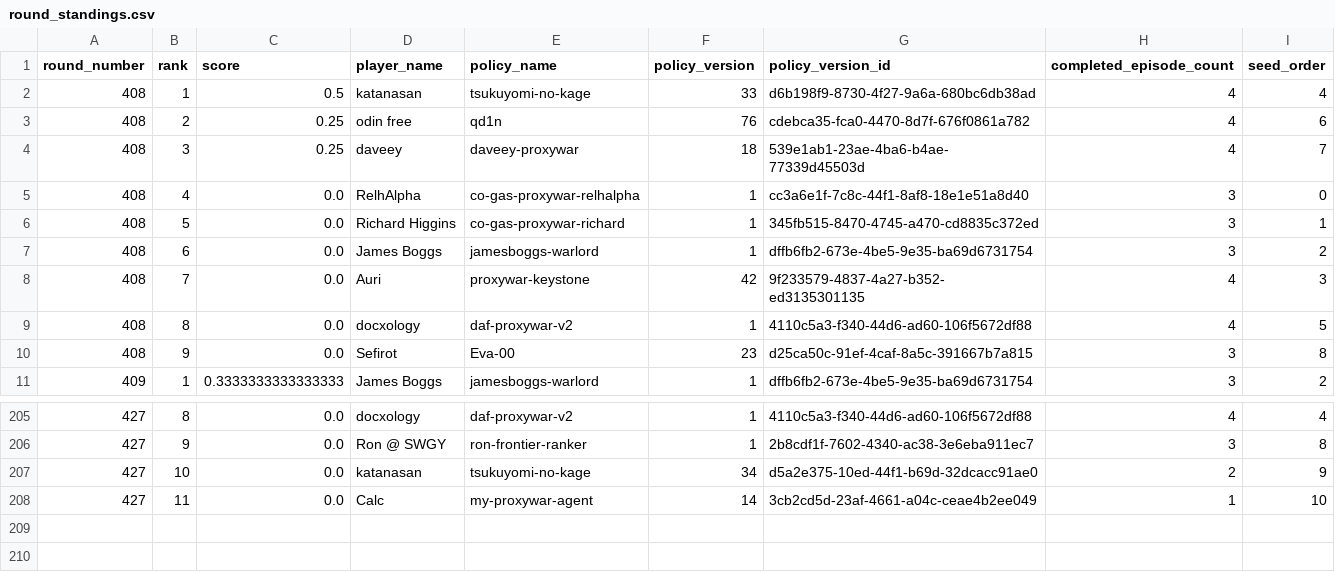
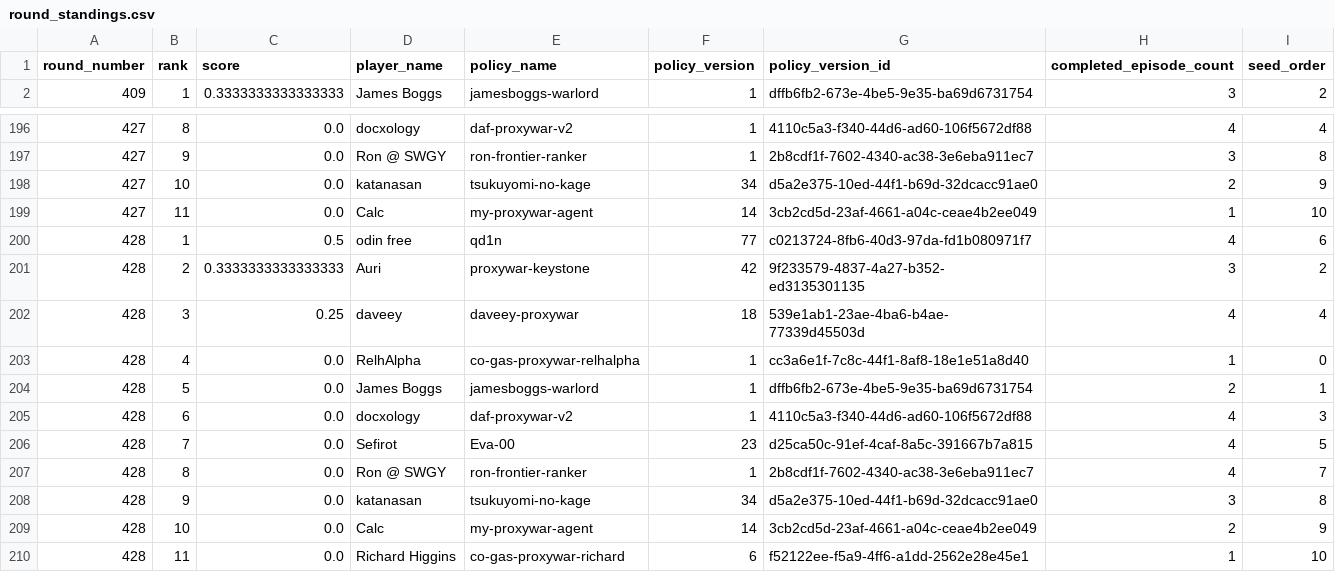
Before and after one commit to welttowelt/proxywar-coworld-starter, a CSV file: data/analysis/round_standings.csv, drawn as a sheet; only a part is shown, gaps mark what is left out.

```diff
--- a/data/analysis/round_standings.csv
+++ b/data/analysis/round_standings.csv
@@ -1,11 +1,2 @@
 round_number,rank,score,player_name,policy_name,policy_version,policy_version_id,completed_episode_count,seed_order
-408,1,0.5,katanasan,tsukuyomi-no-kage,33,d6b198f9-8730-4f27-9a6a-680bc6db38ad,4,4
-408,2,0.25,odin free,qd1n,76,cdebca35-fca0-4470-8d7f-676f0861a782,4,6
-408,3,0.25,daveey,daveey-proxywar,18,539e1ab1-23ae-4ba6-b4ae-77339d45503d,4,7
-408,4,0.0,RelhAlpha,co-gas-proxywar-relhalpha,1,cc3a6e1f-7c8c-44f1-8af8-18e1e51a8d40,3,0
-408,5,0.0,Richard Higgins,co-gas-proxywar-richard,1,345fb515-8470-4745-a470-cd8835c372ed,3,1
-408,6,0.0,James Boggs,jamesboggs-warlord,1,dffb6fb2-673e-4be5-9e35-ba69d6731754,3,2
-408,7,0.0,Auri,proxywar-keystone,42,9f233579-4837-4a27-b352-ed3135301135,4,3
-408,8,0.0,docxology,daf-proxywar-v2,1,4110c5a3-f340-44d6-ad60-106f5672df88,4,5
-408,9,0.0,Sefirot,Eva-00,23,d25ca50c-91ef-4caf-8a5c-391667b7a815,3,8
 409,1,0.3333333333333333,James Boggs,jamesboggs-warlord,1,dffb6fb2-673e-4be5-9e35-ba69d6731754,3,2
@@ -208 +199,12 @@ round_number,rank,score,player_name,policy_name,policy_version,policy_version_id
 427,11,0.0,Calc,my-proxywar-agent,14,3cb2cd5d-23af-4661-a04c-ceae4b2ee049,1,10
+428,1,0.5,odin free,qd1n,77,c0213724-8fb6-40d3-97da-fd1b080971f7,4,6
+428,2,0.3333333333333333,Auri,proxywar-keystone,42,9f233579-4837-4a27-b352-ed3135301135,3,2
+428,3,0.25,daveey,daveey-proxywar,18,539e1ab1-23ae-4ba6-b4ae-77339d45503d,4,4
+428,4,0.0,RelhAlpha,co-gas-proxywar-relhalpha,1,cc3a6e1f-7c8c-44f1-8af8-18e1e51a8d40,1,0
+428,5,0.0,James Boggs,jamesboggs-warlord,1,dffb6fb2-673e-4be5-9e35-ba69d6731754,2,1
+428,6,0.0,docxology,daf-proxywar-v2,1,4110c5a3-f340-44d6-ad60-106f5672df88,4,3
+428,7,0.0,Sefirot,Eva-00,23,d25ca50c-91ef-4caf-8a5c-391667b7a815,4,5
+428,8,0.0,Ron @ SWGY,ron-frontier-ranker,1,2b8cdf1f-7602-4340-ac38-3e6eba911ec7,4,7
+428,9,0.0,katanasan,tsukuyomi-no-kage,34,d5a2e375-10ed-44f1-b69d-32dcacc91ae0,3,8
+428,10,0.0,Calc,my-proxywar-agent,14,3cb2cd5d-23af-4661-a04c-ceae4b2ee049,2,9
+428,11,0.0,Richard Higgins,co-gas-proxywar-richard,6,f52122ee-f5a9-4ff6-a1dd-2562e28e45e1,1,10
```
Also changed, not shown: data/analysis/ffa_phase_profile.csv, data/analysis/player_performance.csv, 46 other files.
